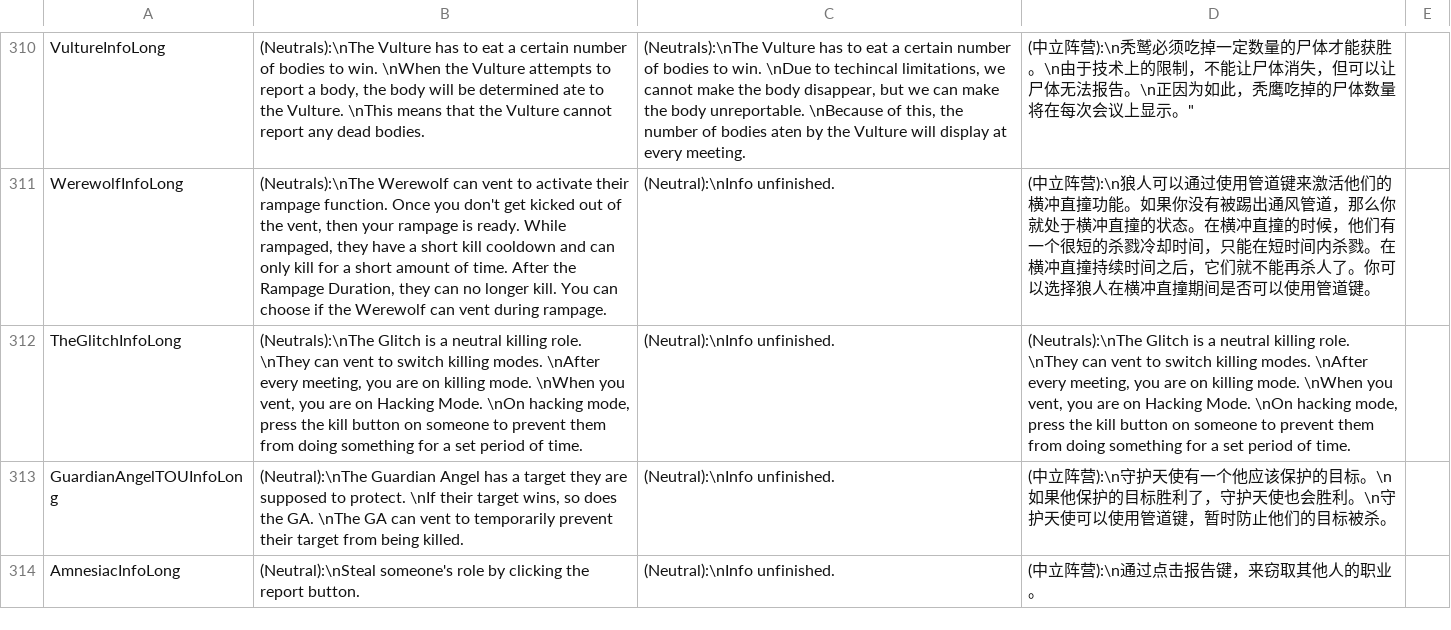
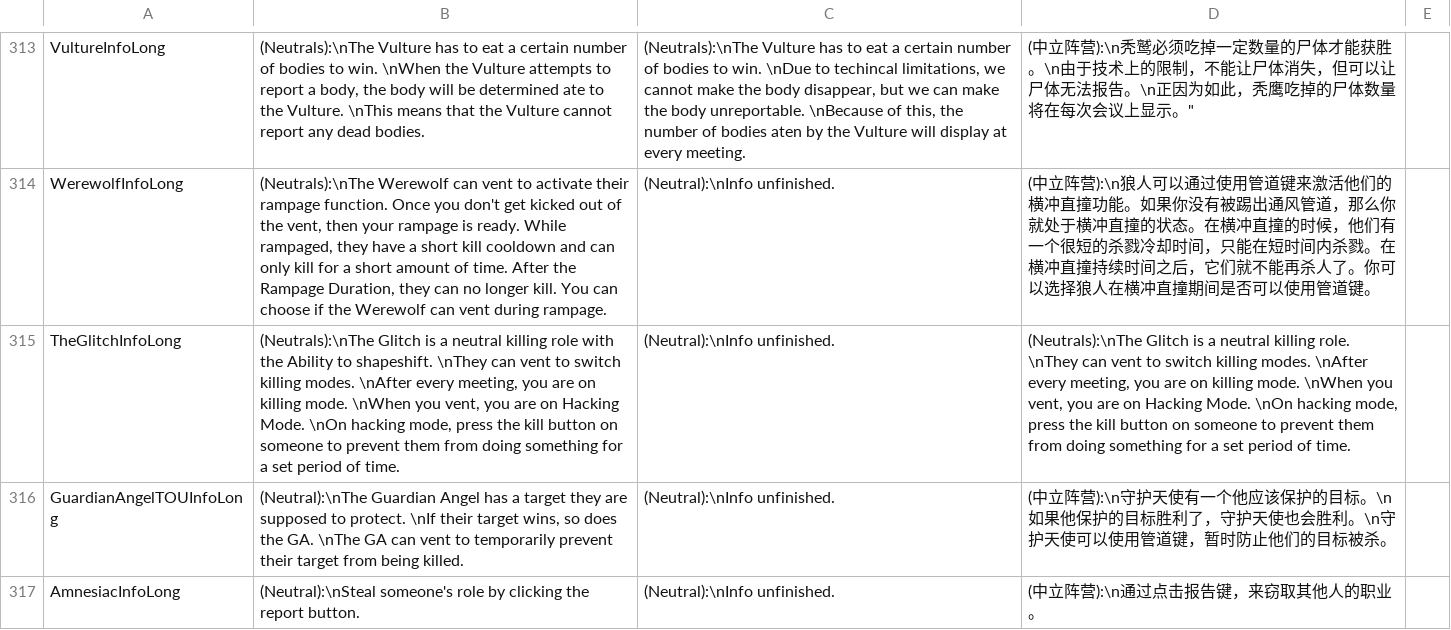
Before and after one commit to discus-sions/TownOfHost-TheOtherRoles, a CSV file: Resources/string.csv, drawn as a sheet; only a part is shown, gaps mark what is left out; addresses are those after the commit; the diff covers the shown part only; the diff names each change by its address in the sheet, - before the commit and + after, or states it on an @@ line.

```diff
--- a/Resources/string.csv
+++ b/Resources/string.csv
-B315: …neutral killing role. \nThey can…
+B315: …neutral killing role with the Ability to shapeshift. \nThey can…
```
Also changed, not shown: 9 added rows elsewhere in this file, 24 other files.
